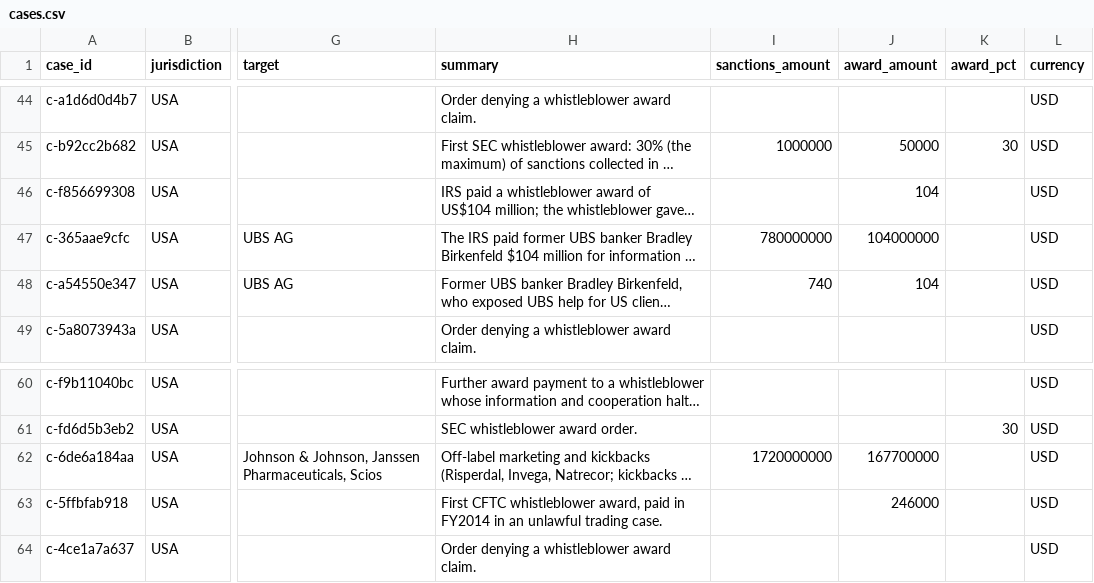
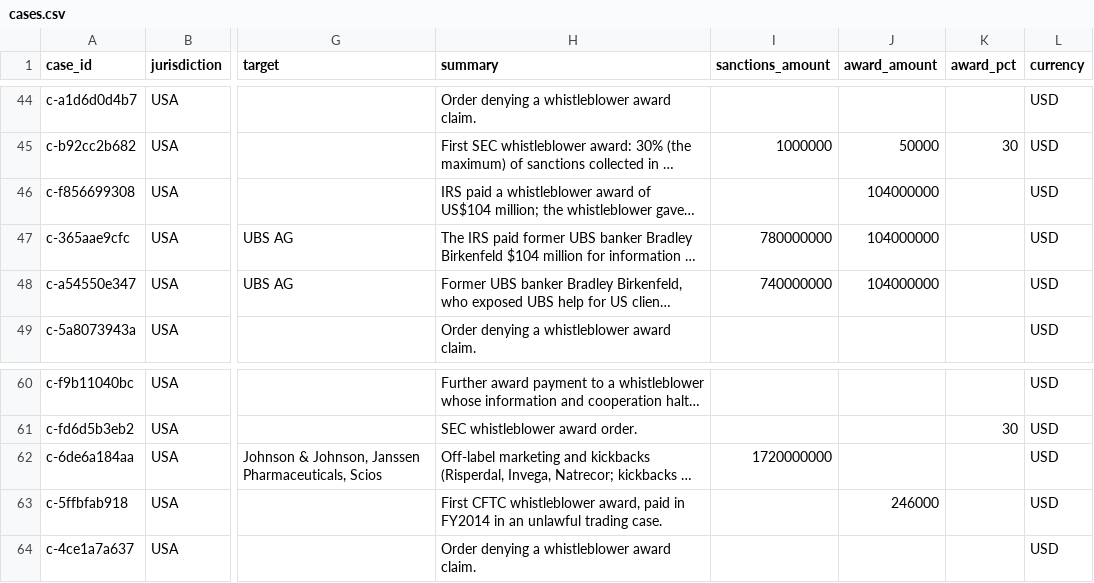
Before and after one commit to oscarleoo/data, a CSV file: topics/whistleblowing/data/cases.csv, drawn as a sheet; only a part is shown, gaps mark what is left out; long unchanged cells end in …; the diff names each change by its address in the sheet, - before the commit and + after, or states it on an @@ line.

```diff
--- a/topics/whistleblowing/data/cases.csv
+++ b/topics/whistleblowing/data/cases.csv
-J46 (award_amount): 104
+J46 (award_amount): 104000000
-I48 (sanctions_amount): 740
+I48 (sanctions_amount): 740000000
-J48 (award_amount): 104
+J48 (award_amount): 104000000
-J62 (award_amount): 167700000
+J62 (award_amount): (empty)
```
Also changed, not shown: topics/whistleblowing/data/corrections.csv.
